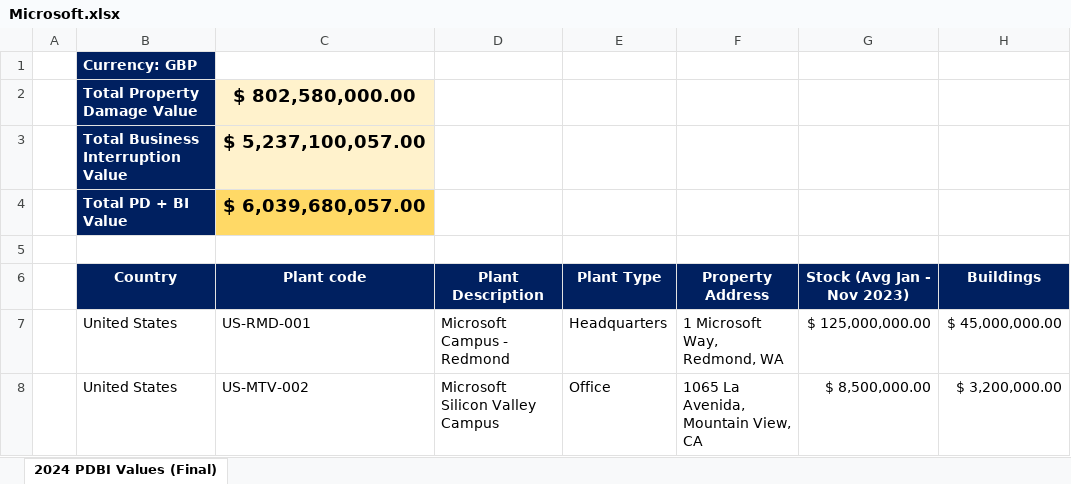
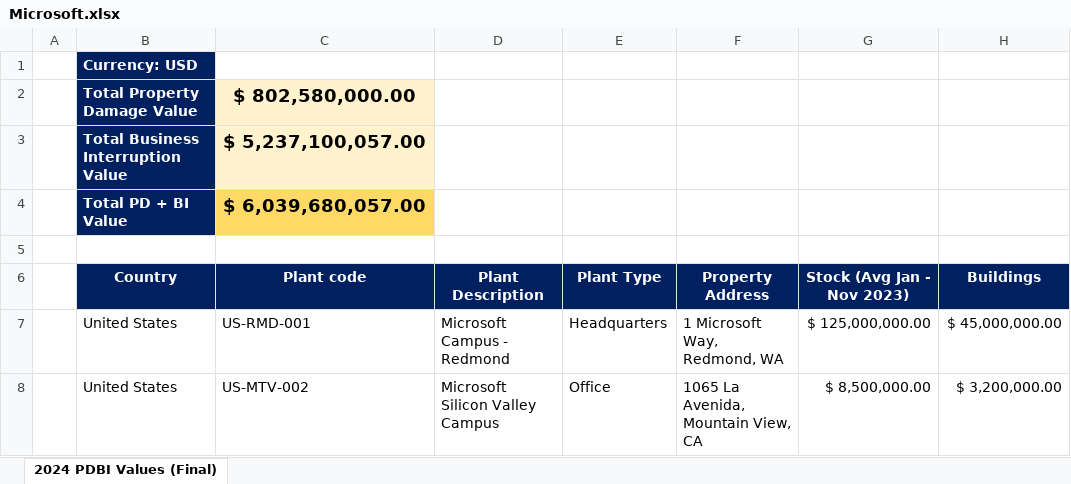
Before and after one commit to Systemorph/MeshWeaver, an Excel workbook: modules/Insurance/Files/Microsoft/2026/Microsoft.xlsx, sheet 2024 PDBI Values (Final), drawn as a sheet; only a part is shown; values as stored, in another font and other column widths than the file's, no borders; the diff names each change by its address in the sheet, - before the commit and + after, or states it on an @@ line.

```diff
--- a/modules/Insurance/Files/Microsoft/2026/Microsoft.xlsx (sheet 2024 PDBI Values (Final))
+++ b/modules/Insurance/Files/Microsoft/2026/Microsoft.xlsx (sheet 2024 PDBI Values (Final))
-B1 (Country): Currency: GBP
+B1 (Country): Currency: USD
```
Also changed, not shown: 4 other files.
